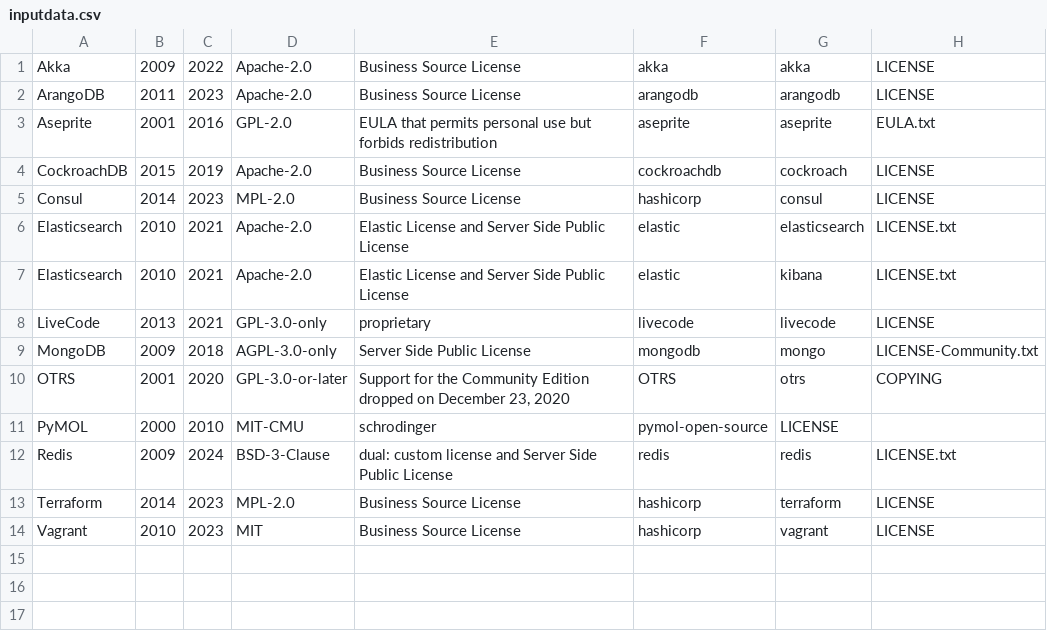
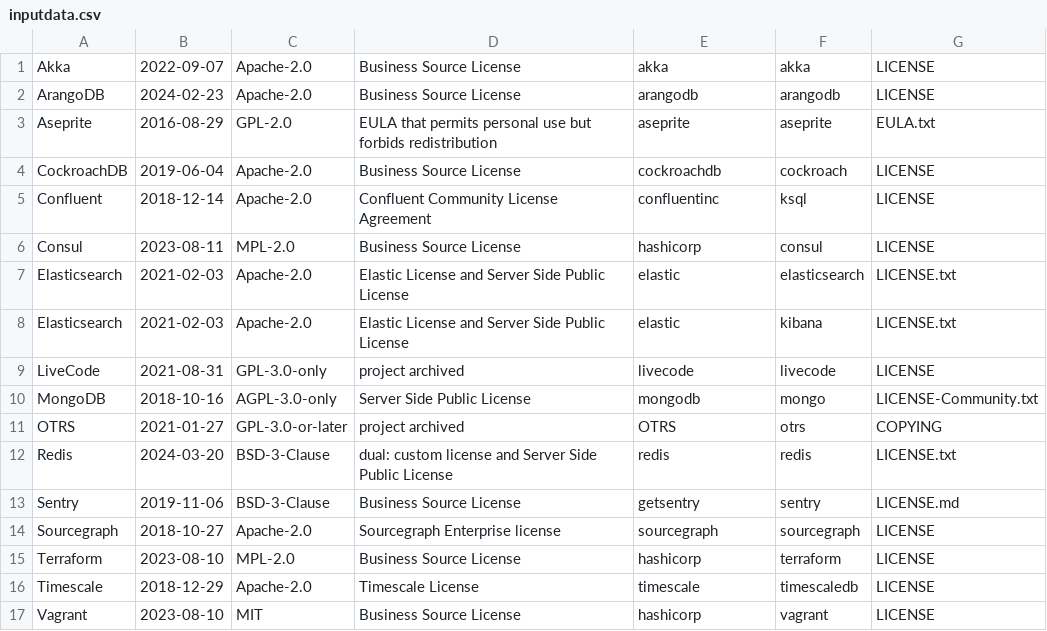
Before and after one commit to chaoss/wg-data-science, a CSV file: dataset/license-changes/inputdata.csv, drawn as a sheet; removed rows and columns are numbered as before the commit, all else as after; the diff names each change by its address in the sheet, - before the commit and + after, or states it on an @@ line.

Commit message:
Updated datasets with dates of the actual license change and included some notes for projects that may have been relicensed, but weren't included in the dataset for various reasons.
Signed-off-by: Dawn M. Foster <dawn@dawnfoster.com>

```diff
--- a/dataset/license-changes/inputdata.csv
+++ b/dataset/license-changes/inputdata.csv
-column B, rows 1-10: 2009 | 2011 | 2001 | 2015 | 2014 | 2010 | 2010 | 2013 | 2009 | 2001; rows 12-14: 2009 | 2014 | 2010
-column C, rows 1-10: 2022 | 2023 | 2016 | 2019 | 2023 | 2021 | 2021 | 2021 | 2018 | 2020; rows 12-14: 2024 | 2023 | 2023
+column B, rows 1-4: 2022-09-07 | 2024-02-23 | 2016-08-29 | 2019-06-04; rows 6-12: 2023-08-11 | 2021-02-03 | 2021-02-03 | 2021-08-31 | 2018-10-16 | 2021-01-27 | 2024-03-20; row 15: 2023-08-10; row 17: 2023-08-10
+row 5: Confluent | 2018-12-14 | Apache-2.0 | Confluent Community License Agreement | confluentinc | ksql | LICENSE
-D9: proprietary
+D9: project archived
-D11: Support for the Community Edition dropped on December 23, 2020
+D11: project archived
-row 11: PyMOL | 2000 | 2010 | MIT-CMU | schrodinger | pymol-open-source | LICENSE
+row 13: Sentry | 2019-11-06 | BSD-3-Clause | Business Source License | getsentry | sentry | LICENSE.md
+row 14: Sourcegraph | 2018-10-27 | Apache-2.0 | Sourcegraph Enterprise license | sourcegraph | sourcegraph | LICENSE
+row 16: Timescale | 2018-12-29 | Apache-2.0 | Timescale License | timescale | timescaledb | LICENSE
```
Also changed, not shown: 1 other file.
